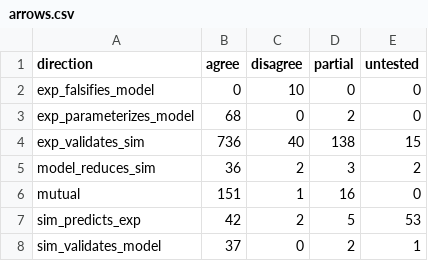
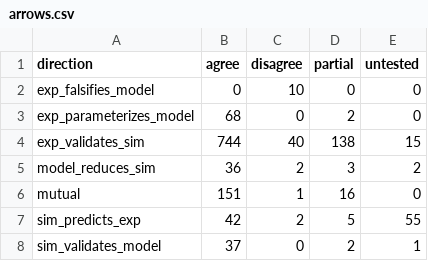
Before and after one commit to MattH55/smash-sim, a CSV file: data/views/arrows.csv, drawn as a sheet.

```diff
--- a/data/views/arrows.csv
+++ b/data/views/arrows.csv
@@ -3,6 +3,6 @@ exp_falsifies_model,0,10,0,0
 exp_parameterizes_model,68,0,2,0
-exp_validates_sim,736,40,138,15
+exp_validates_sim,744,40,138,15
 model_reduces_sim,36,2,3,2
 mutual,151,1,16,0
-sim_predicts_exp,42,2,5,53
+sim_predicts_exp,42,2,5,55
 sim_validates_model,37,0,2,1
```
Also changed, not shown: data/30_missing.csv, data/views/per_observable.csv, 7 other files.
